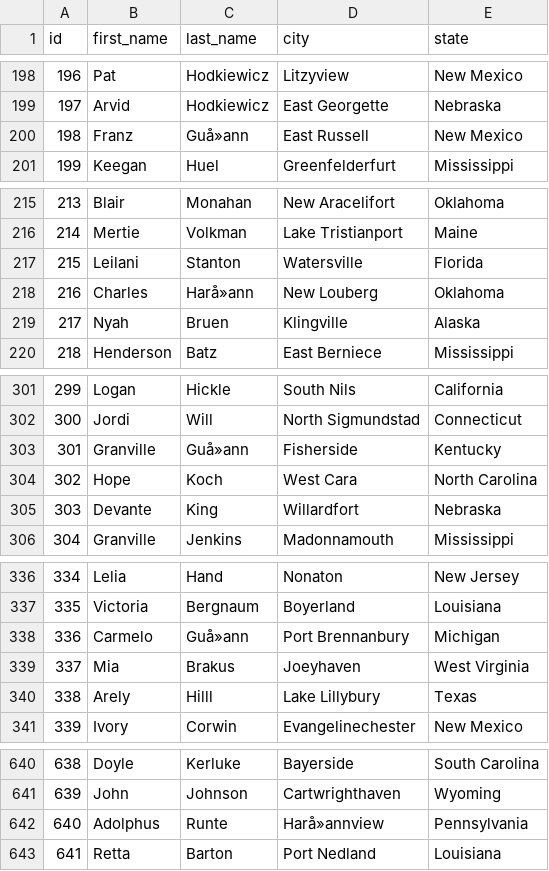
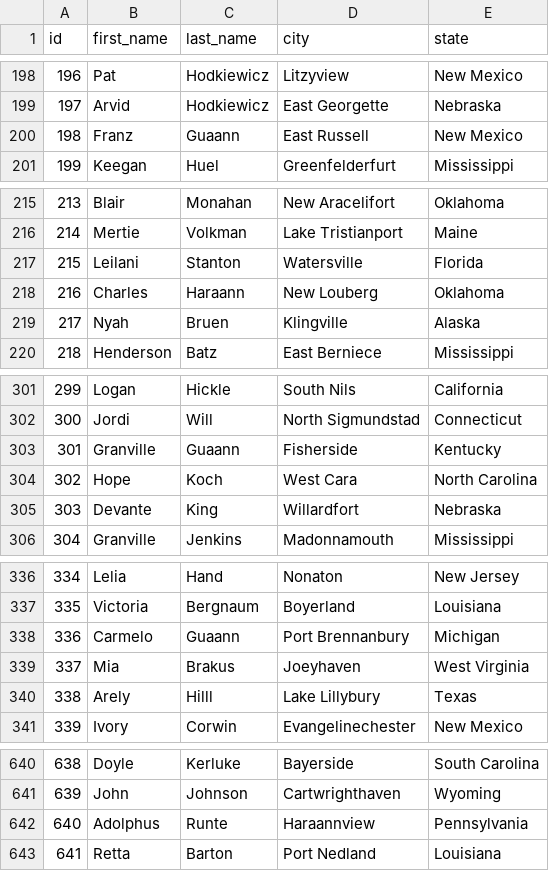
Before and after one commit to thegreatsunra/generator-propeller, a CSV file: app/templates/src/app/data/big_people.csv, drawn as a sheet; only a part is shown, gaps mark what is left out; the diff covers the shown part only; the diff names each change by its address in the sheet, - before the commit and + after, or states it on an @@ line.

```diff
--- a/app/templates/src/app/data/big_people.csv
+++ b/app/templates/src/app/data/big_people.csv
-C200 (last_name): Guå»ann
+C200 (last_name): Guaann
-C218 (last_name): Harå»ann
+C218 (last_name): Haraann
-C303 (last_name): Guå»ann
+C303 (last_name): Guaann
-C338 (last_name): Guå»ann
+C338 (last_name): Guaann
-D642 (city): Harå»annview
+D642 (city): Haraannview
```
Also changed, not shown: 4 edited cells elsewhere in this file, app/templates/src/app/data/big_places.csv.
